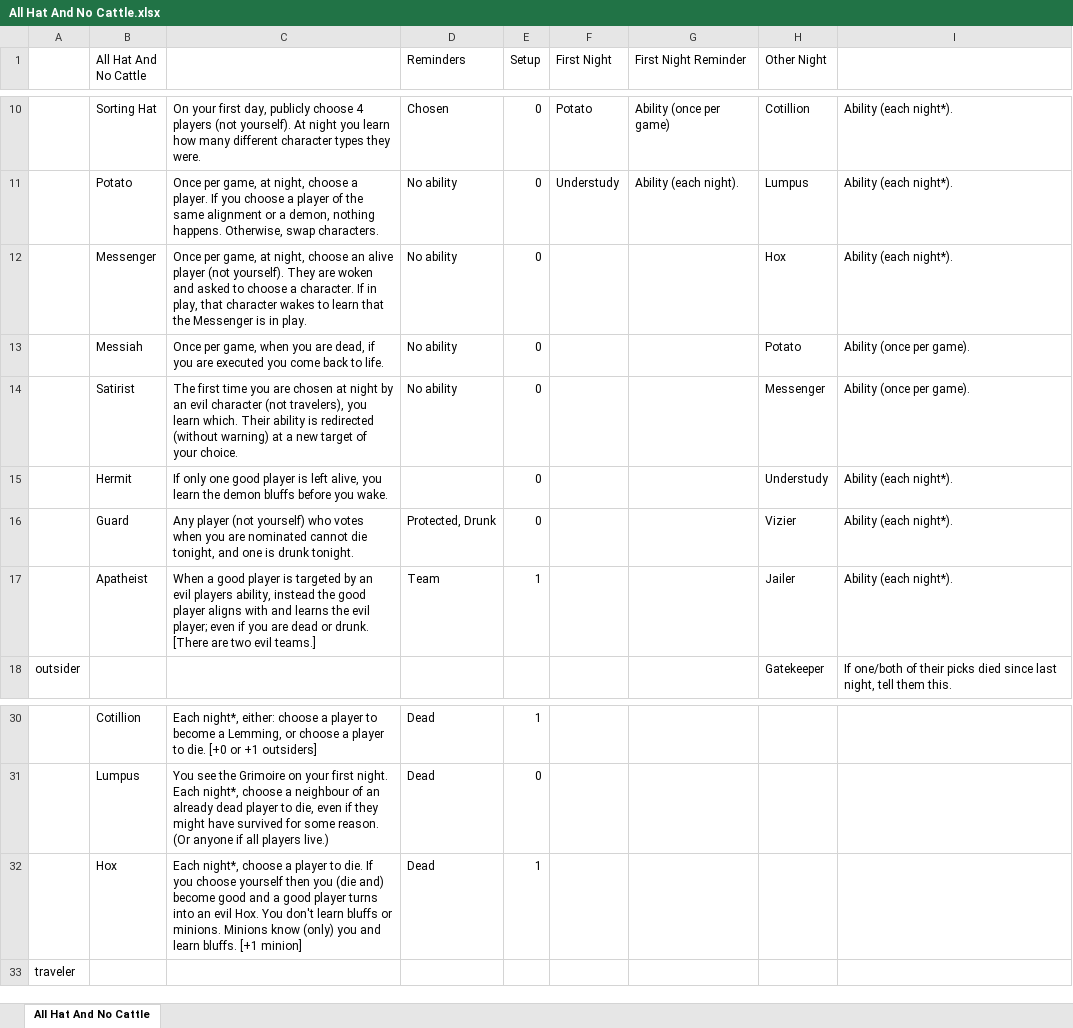
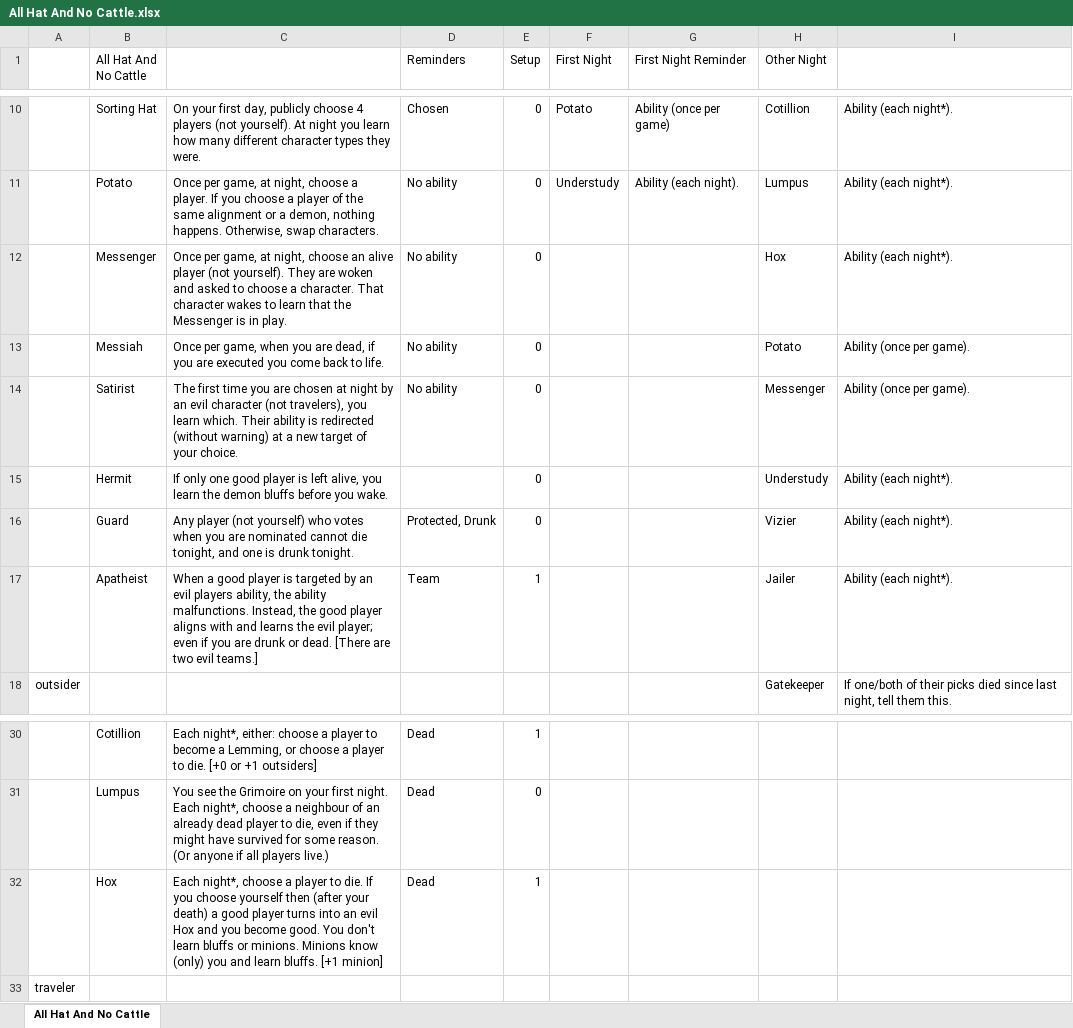
Before and after one commit to nicfreeman1209/botc_other, an Excel workbook: all_hat_and_no_cattle/All Hat And No Cattle.xlsx, sheet All Hat And No Cattle, drawn as a sheet; only a part is shown, gaps mark what is left out; values as stored, in another font and other column widths than the file's, no borders; the diff names each change by its address in the sheet, - before the commit and + after, or states it on an @@ line.

```diff
--- a/all_hat_and_no_cattle/All Hat And No Cattle.xlsx (sheet All Hat And No Cattle)
+++ b/all_hat_and_no_cattle/All Hat And No Cattle.xlsx (sheet All Hat And No Cattle)
-C12: …a character. If in play, that character wakes…
+C12: …a character. That character wakes…
-C17: …players ability, instead the good player aligns with and learns the evil player; even if you are dead or drunk. [There are…
+C17: …players ability, the ability malfunctions. Instead, the good player aligns with and learns the evil player; even if you are drunk or dead. [There are…
-C32: …yourself then you (die and) become good and a good player turns into an evil Hox. You don't…
+C32: …yourself then (after your death) a good player turns into an evil Hox and you become good. You don't…
```
Also changed, not shown: 1 other file.
